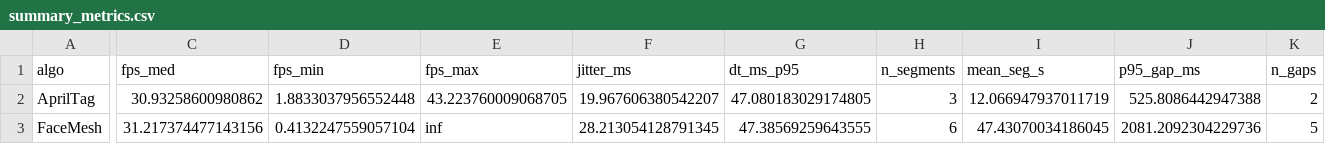
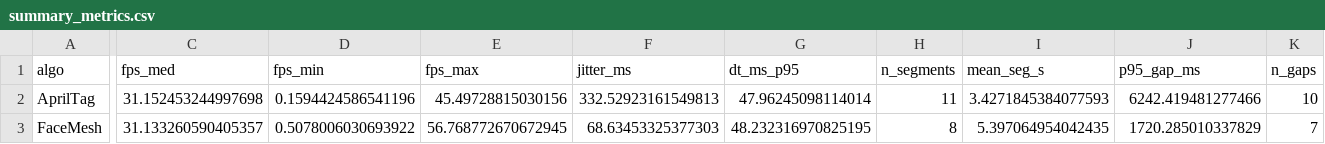
Before and after one commit to xr-internship-team/hsomp-outside-marker-tracking, a CSV file: pose_report/summary_metrics.csv, drawn as a sheet; only a part is shown, gaps mark what is left out; the diff covers the shown part only; the diff names each change by its address in the sheet, - before the commit and + after, or states it on an @@ line.

```diff
--- a/pose_report/summary_metrics.csv
+++ b/pose_report/summary_metrics.csv
-C2 (fps_med): 30.93258600980862
+C2 (fps_med): 31.152453244997698
-D2 (fps_min): 1.8833037956552448
+D2 (fps_min): 0.1594424586541196
-E2 (fps_max): 43.223760009068705
+E2 (fps_max): 45.49728815030156
-F2 (jitter_ms): 19.967606380542207
+F2 (jitter_ms): 332.52923161549813
-G2 (dt_ms_p95): 47.080183029174805
+G2 (dt_ms_p95): 47.96245098114014
-H2 (n_segments): 3
+H2 (n_segments): 11
-I2 (mean_seg_s): 12.066947937011719
+I2 (mean_seg_s): 3.4271845384077593
-J2 (p95_gap_ms): 525.8086442947388
+J2 (p95_gap_ms): 6242.419481277466
-K2 (n_gaps): 2
+K2 (n_gaps): 10
-C3 (fps_med): 31.217374477143156
+C3 (fps_med): 31.133260590405357
-D3 (fps_min): 0.4132247559057104
+D3 (fps_min): 0.5078006030693922
-E3 (fps_max): inf
+E3 (fps_max): 56.768772670672945
-F3 (jitter_ms): 28.213054128791345
+F3 (jitter_ms): 68.63453325377303
-G3 (dt_ms_p95): 47.38569259643555
+G3 (dt_ms_p95): 48.232316970825195
-H3 (n_segments): 6
+H3 (n_segments): 8
-I3 (mean_seg_s): 47.43070034186045
+I3 (mean_seg_s): 5.397064954042435
-J3 (p95_gap_ms): 2081.2092304229736
+J3 (p95_gap_ms): 1720.285010337829
-K3 (n_gaps): 5
+K3 (n_gaps): 7
```
Also changed, not shown: 20 edited cells elsewhere in this file, pose_report/summary_metrics_aggregated.csv, 33 other files.
